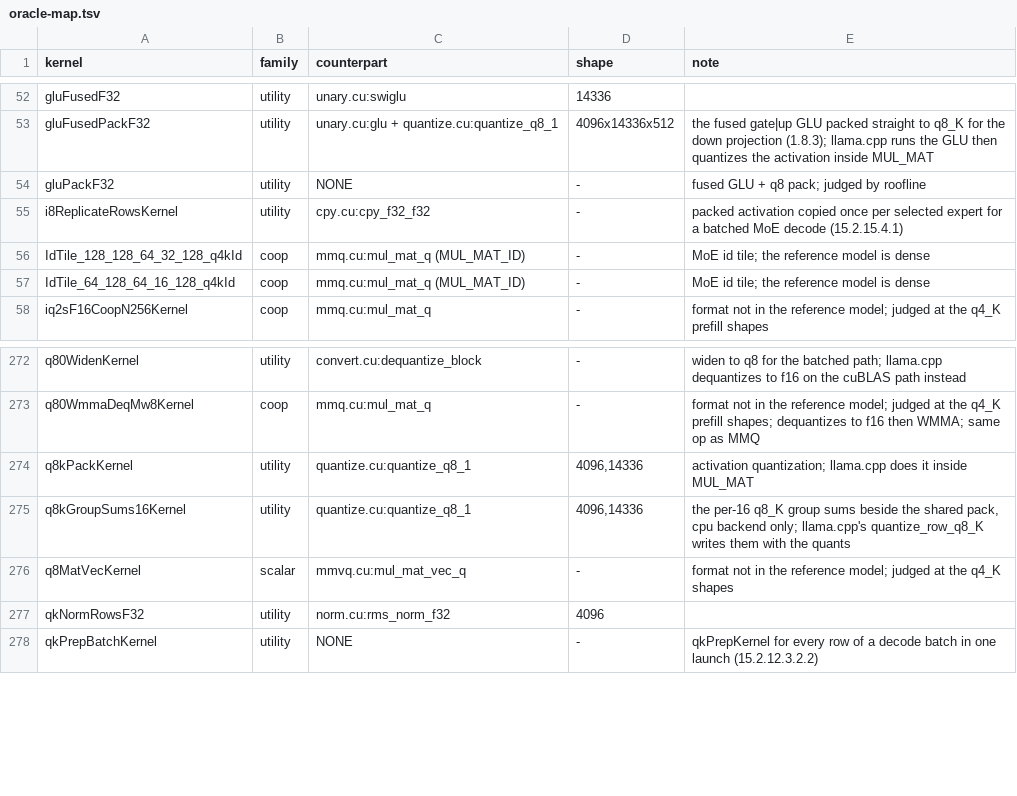
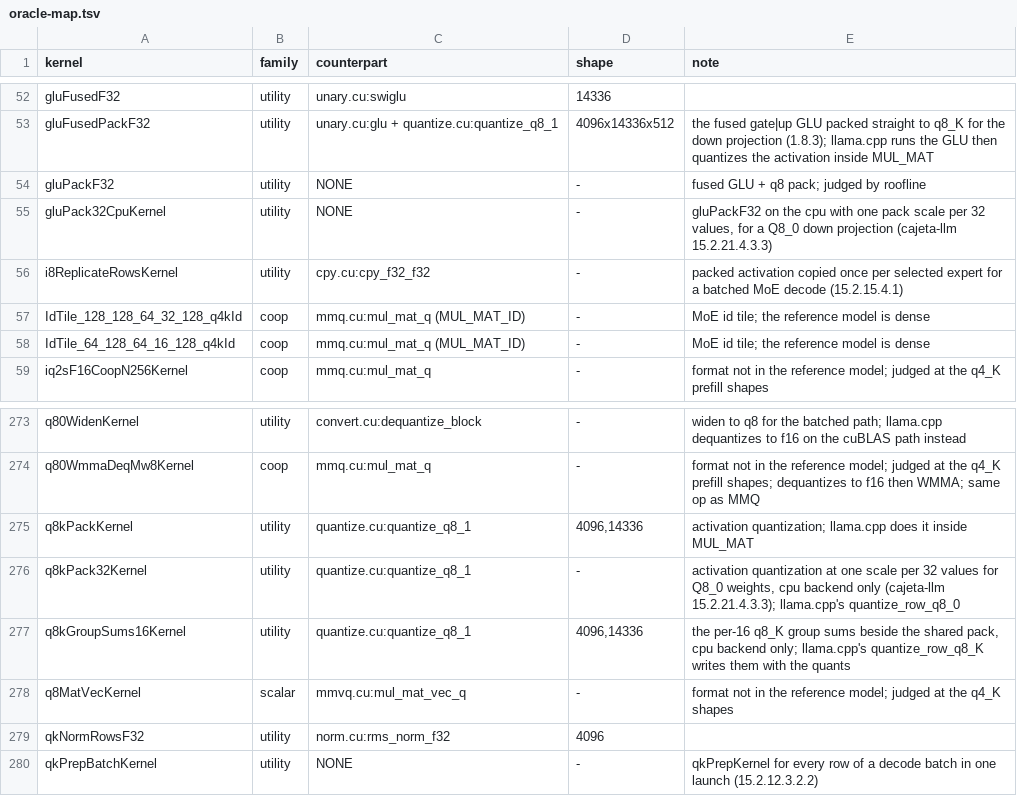
Before and after one commit to jklappenbach/cajeta-llm, a TSV file: census/oracle-map.tsv, drawn as a sheet; only a part is shown, gaps mark what is left out; the diff names each change by its address in the sheet, - before the commit and + after, or states it on an @@ line.

```diff
--- a/census/oracle-map.tsv
+++ b/census/oracle-map.tsv
+row 55: gluPack32CpuKernel | utility | NONE | - | gluPackF32 on the cpu with one pack scale per 32 values, for a Q8_0 down projection (cajeta-llm 15.2.21.4.3.3)
+row 276: q8kPack32Kernel | utility | quantize.cu:quantize_q8_1 | - | activation quantization at one scale per 32 values for Q8_0 weights, cpu backend only (cajeta-llm 15.2.21.4.3.3); llama.cpp's quantize_row_q8_0
```
Also changed, not shown: census/amdgpu.tsv, census/cpu.tsv, 8 other files.
